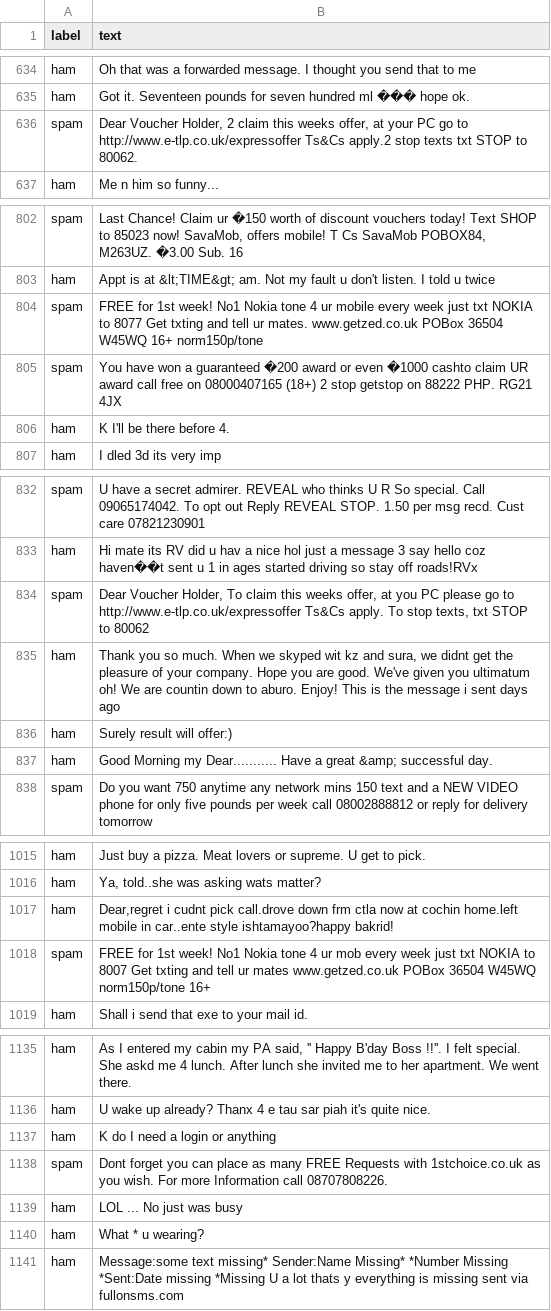
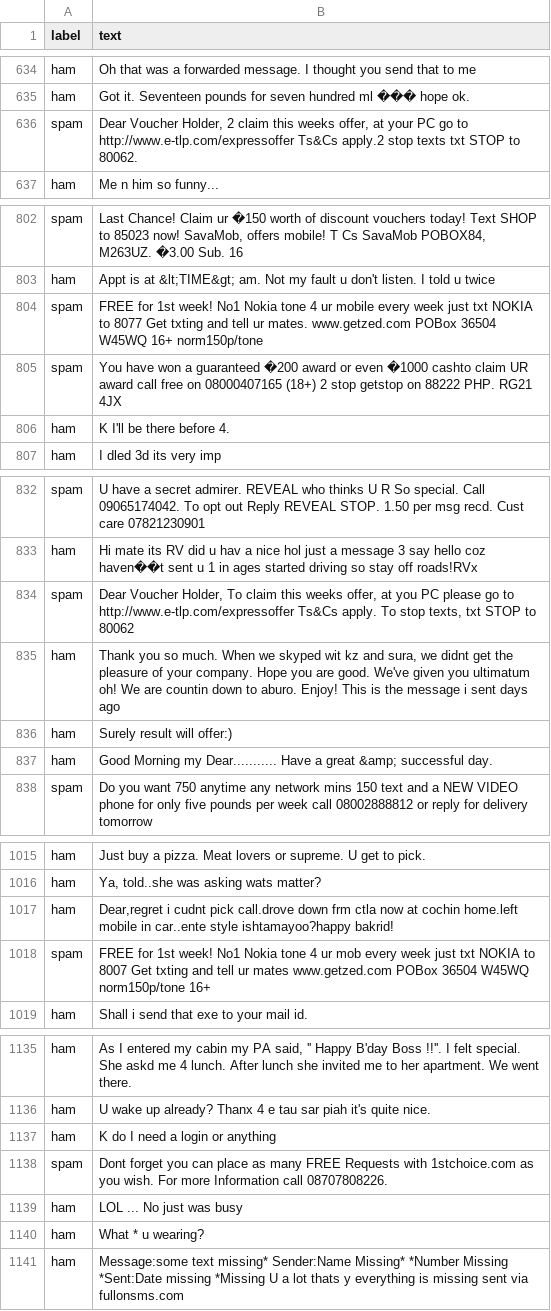
Before and after one commit to mgsosna/spamCatch, a CSV file: static/data/data.csv, drawn as a sheet; only a part is shown, gaps mark what is left out; the diff covers the shown part only.

```diff
--- a/static/data/data.csv
+++ b/static/data/data.csv
@@ -636,3 +636,3 @@ ham,Oh that was a forwarded message. I thought you send that to me
 ham,Got it. Seventeen pounds for seven hundred ml ��� hope ok.
-spam,"Dear Voucher Holder, 2 claim this weeks offer, at your PC go to http://www.e-tlp.co.uk/expressoffer Ts&Cs apply.2 stop texts txt STOP to 80062."
+spam,"Dear Voucher Holder, 2 claim this weeks offer, at your PC go to http://www.e-tlp.com/expressoffer Ts&Cs apply.2 stop texts txt STOP to 80062."
 ham,Me n him so funny...
@@ -804,3 +804,3 @@ spam,"Last Chance! Claim ur �150 worth of discount vouchers today! Text SHOP t
 ham,Appt is at &lt;TIME&gt; am. Not my fault u don't listen. I told u twice
-spam,FREE for 1st week! No1 Nokia tone 4 ur mobile every week just txt NOKIA to 8077 Get txting and tell ur mates. www.getzed.co.uk POBox 36504 W45WQ 16+ norm150p/tone
+spam,FREE for 1st week! No1 Nokia tone 4 ur mobile every week just txt NOKIA to 8077 Get txting and tell ur mates. www.getzed.com POBox 36504 W45WQ 16+ norm150p/tone
 spam,You have won a guaranteed �200 award or even �1000 cashto claim UR award call free on 08000407165 (18+) 2 stop getstop on 88222 PHP. RG21 4JX
@@ -834,3 +834,3 @@ spam,U have a secret admirer. REVEAL who thinks U R So special. Call 09065174042
 ham,Hi mate its RV did u hav a nice hol just a message 3 say hello coz haven��t sent u 1 in ages started driving so stay off roads!RVx
-spam,"Dear Voucher Holder, To claim this weeks offer, at you PC please go to http://www.e-tlp.co.uk/expressoffer Ts&Cs apply. To stop texts, txt STOP to 80062"
+spam,"Dear Voucher Holder, To claim this weeks offer, at you PC please go to http://www.e-tlp.com/expressoffer Ts&Cs apply. To stop texts, txt STOP to 80062"
 ham,"Thank you so much. When we skyped wit kz and sura, we didnt get the pleasure of your company. Hope you are good. We've given you ultimatum oh! We are countin down to aburo. Enjoy! This is the message i sent days ago"
@@ -1018,3 +1018,3 @@ ham,"Ya, told..she was asking wats matter?"
 ham,"Dear,regret i cudnt pick call.drove down frm ctla now at cochin home.left mobile in car..ente style ishtamayoo?happy bakrid!"
-spam,FREE for 1st week! No1 Nokia tone 4 ur mob every week just txt NOKIA to 8007 Get txting and tell ur mates www.getzed.co.uk POBox 36504 W45WQ norm150p/tone 16+
+spam,FREE for 1st week! No1 Nokia tone 4 ur mob every week just txt NOKIA to 8007 Get txting and tell ur mates www.getzed.com POBox 36504 W45WQ norm150p/tone 16+
 ham,Shall i send that exe to your mail id.
@@ -1138,3 +1138,3 @@ ham,U wake up already? Thanx 4 e tau sar piah it's quite nice.
 ham,K do I need a login or anything
-spam,Dont forget you can place as many FREE Requests with 1stchoice.co.uk as you wish. For more Information call 08707808226.
+spam,Dont forget you can place as many FREE Requests with 1stchoice.com as you wish. For more Information call 08707808226.
 ham,LOL ... No just was busy
```
Also changed, not shown: 42 edited cells elsewhere in this file, 1 other file.
